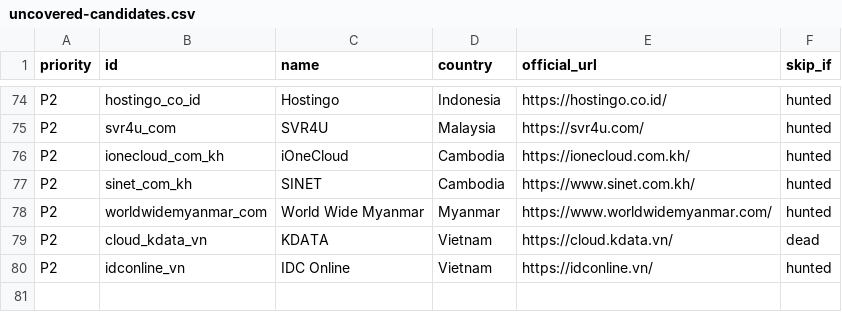
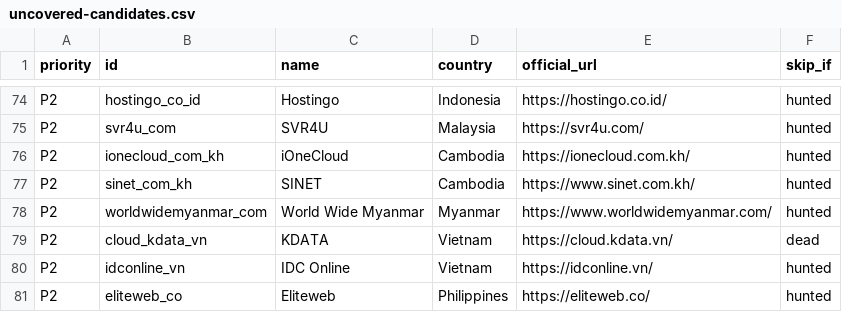
Before and after one commit to sctsivali/cloud-directory, a CSV file: data/uncovered-candidates.csv, drawn as a sheet; only a part is shown, gaps mark what is left out; the diff names each change by its address in the sheet, - before the commit and + after, or states it on an @@ line.

```diff
--- a/data/uncovered-candidates.csv
+++ b/data/uncovered-candidates.csv
+row 81: P2 | eliteweb_co | Eliteweb | Philippines | https://eliteweb.co/ | hunted
```
Also changed, not shown: 4 other files.
